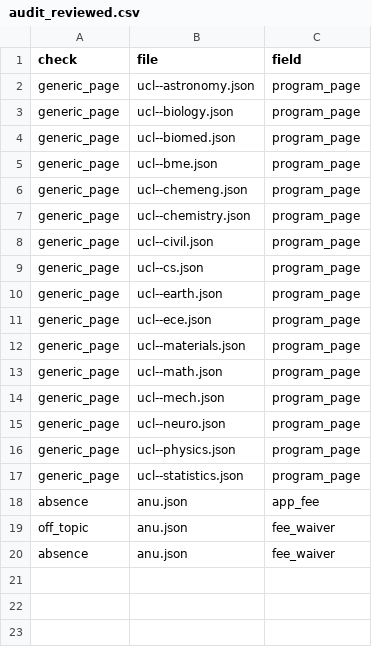
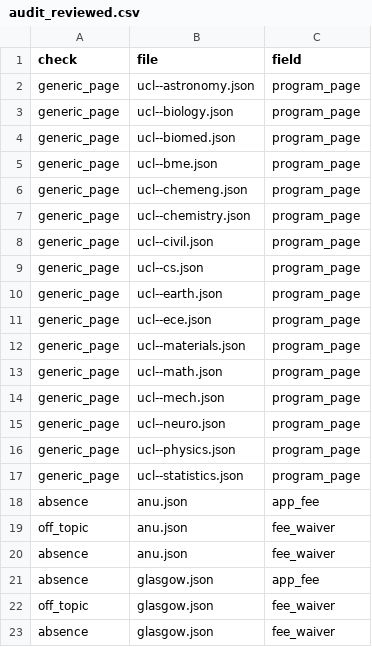
Before and after one commit to manilaladarsh-hash/YT, a CSV file: business/phd-atlas/handoff/audit_reviewed.csv, drawn as a sheet; the diff names each change by its address in the sheet, - before the commit and + after, or states it on an @@ line.

Commit message:
Review 10 audit rows

```diff
--- a/business/phd-atlas/handoff/audit_reviewed.csv
+++ b/business/phd-atlas/handoff/audit_reviewed.csv
+row 21: absence | glasgow.json | app_fee
+row 22: off_topic | glasgow.json | fee_waiver
+row 23: absence | glasgow.json | fee_waiver
```
Also changed, not shown: 5 other files.
